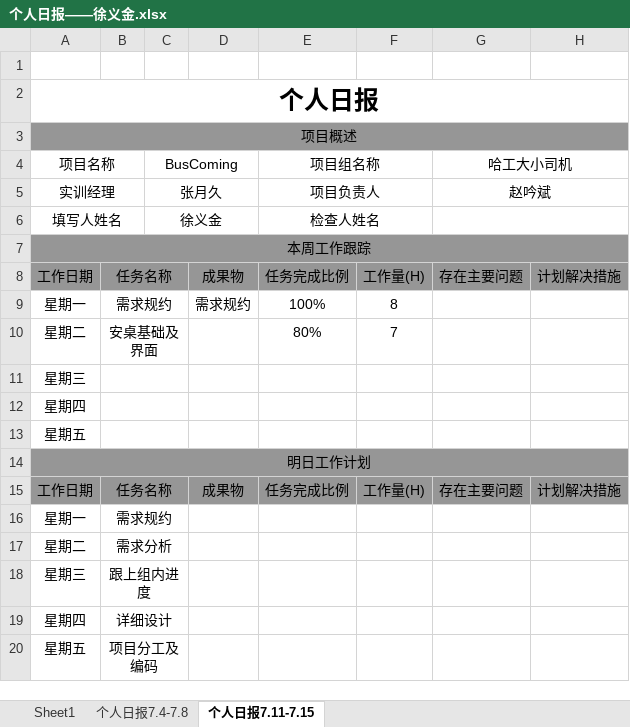
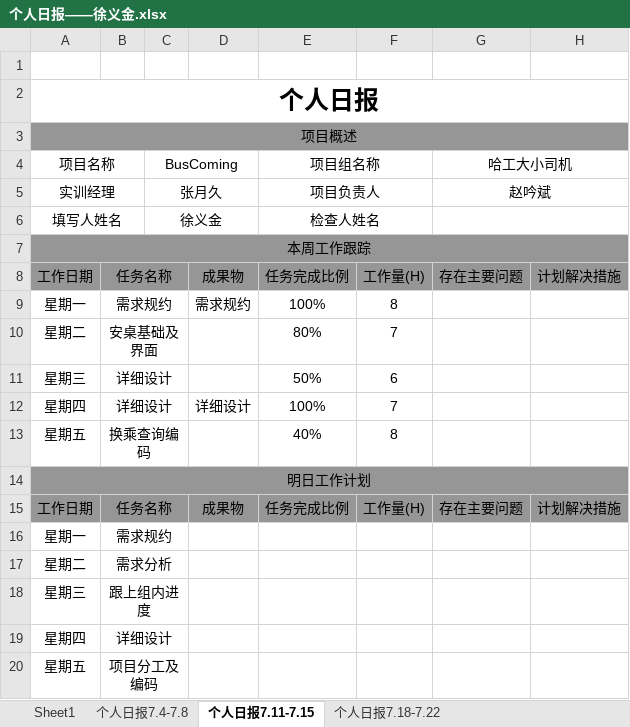
Before and after one commit to rccoder/BusComing, an Excel workbook: Doc/BusComing_赵吟斌_杨尚斌_张文佳_徐义金_孙岩/02_项目管理/05_项目日报/个人日报——徐义金.xlsx, sheet 个人日报7.11-7.15, drawn as a sheet; values as stored, in another font and other column widths than the file's, no borders; removed rows and columns are numbered as before the commit, all else as after; the diff names each change by its address in the sheet, - before the commit and + after, or states it on an @@ line.

```diff
--- a/Doc/BusComing_赵吟斌_杨尚斌_张文佳_徐义金_孙岩/02_项目管理/05_项目日报/个人日报——徐义金.xlsx (sheet 个人日报7.11-7.15)
+++ b/Doc/BusComing_赵吟斌_杨尚斌_张文佳_徐义金_孙岩/02_项目管理/05_项目日报/个人日报——徐义金.xlsx (sheet 个人日报7.11-7.15)
+sheet tab: 个人日报7.18-7.22
-row 11: 星期三
-row 12: 星期四
-row 13: 星期五
+row 11: 星期三 | 详细设计 |  |  | 50% | 6
+row 12: 星期四 | 详细设计 |  | 详细设计 | 100% | 7
+row 13: 星期五 | 换乘查询编码 |  |  | 40% | 8
```
Also changed, not shown: sheet Sheet1, 2 other files.
